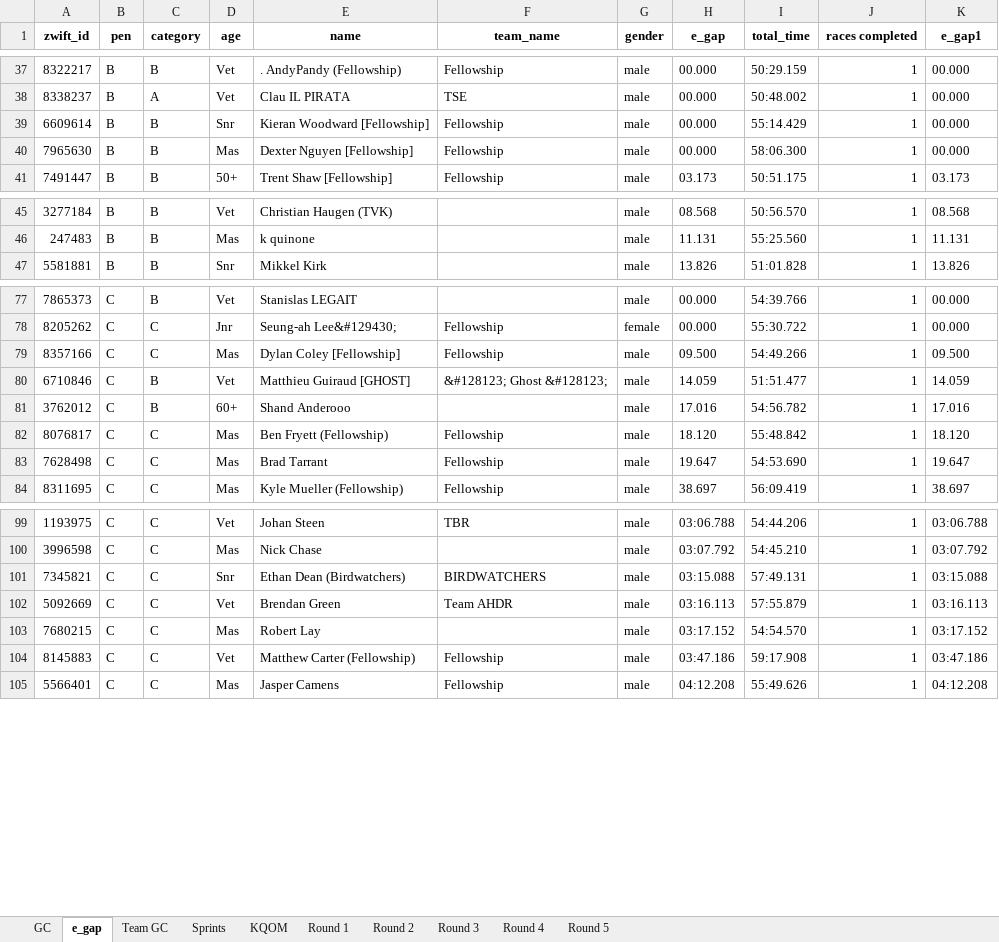
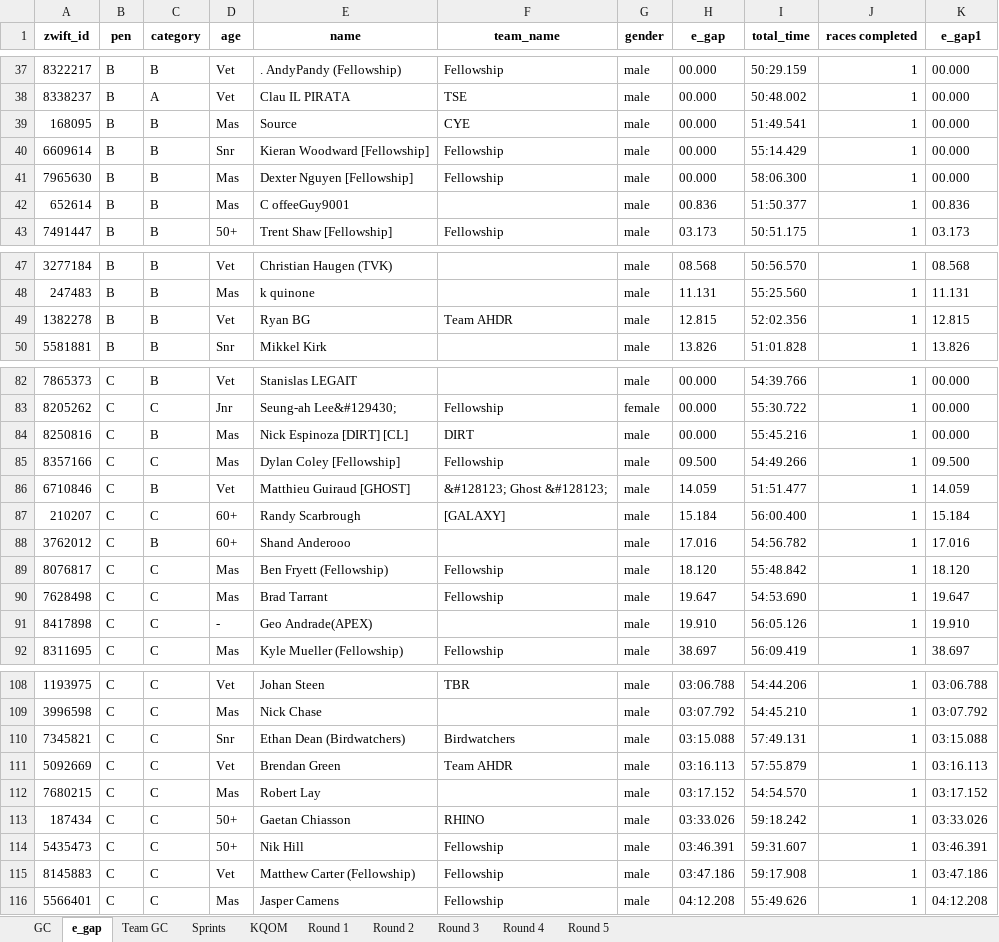
Before and after one commit to gleesonm1/FellowshipRaceSeries, an Excel workbook: FellowshipChampionships/FellowshipChampionships.xlsx, sheet e_gap, drawn as a sheet; only a part is shown, gaps mark what is left out; values as stored, in another font and other column widths than the file's, no borders; addresses are those after the commit; the diff covers the shown part only; the diff names each change by its address in the sheet, - before the commit and + after, or states it on an @@ line.

```diff
--- a/FellowshipChampionships/FellowshipChampionships.xlsx (sheet e_gap)
+++ b/FellowshipChampionships/FellowshipChampionships.xlsx (sheet e_gap)
+row 39: 168095 | B | B | Mas | Source | CYE | male | 00.000 | 51:49.541 | 1 | 00.000
+row 42: 652614 | B | B | Mas | C offeeGuy9001 |  | male | 00.836 | 51:50.377 | 1 | 00.836
+row 49: 1382278 | B | B | Vet | Ryan BG | Team AHDR | male | 12.815 | 52:02.356 | 1 | 12.815
+row 84: 8250816 | C | B | Mas | Nick Espinoza [DIRT] [CL] | DIRT | male | 00.000 | 55:45.216 | 1 | 00.000
+row 87: 210207 | C | C | 60+ | Randy Scarbrough | [GALAXY] | male | 15.184 | 56:00.400 | 1 | 15.184
+row 91: 8417898 | C | C | - | Geo Andrade(APEX) |  | male | 19.910 | 56:05.126 | 1 | 19.910
-F110 (team_name): BIRDWATCHERS
+F110 (team_name): Birdwatchers
+row 113: 187434 | C | C | 50+ | Gaetan Chiasson | RHINO | male | 03:33.026 | 59:18.242 | 1 | 03:33.026
+row 114: 5435473 | C | C | 50+ | Nik Hill | Fellowship | male | 03:46.391 | 59:31.607 | 1 | 03:46.391
```
Also changed, not shown: 9 added rows elsewhere in this sheet, sheet KQOM, sheet Sprints, sheet GC, sheet Round 1, sheet Team GC.
